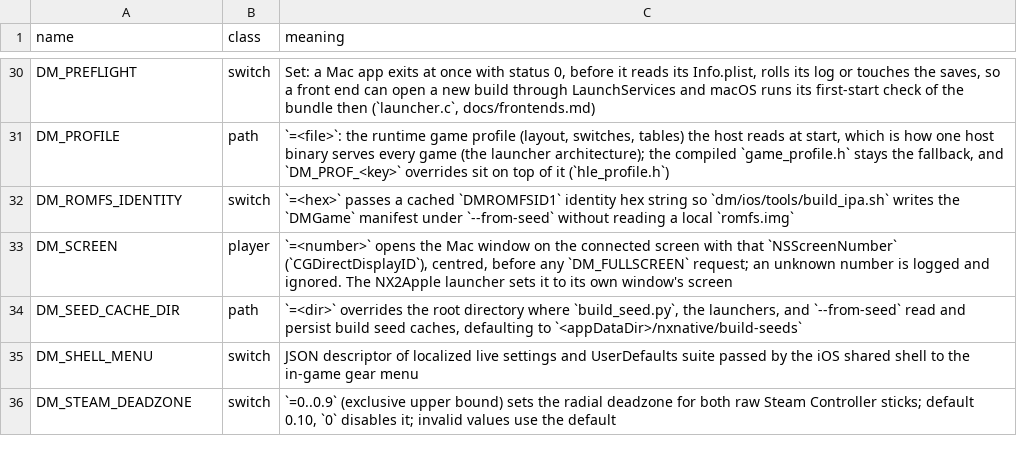
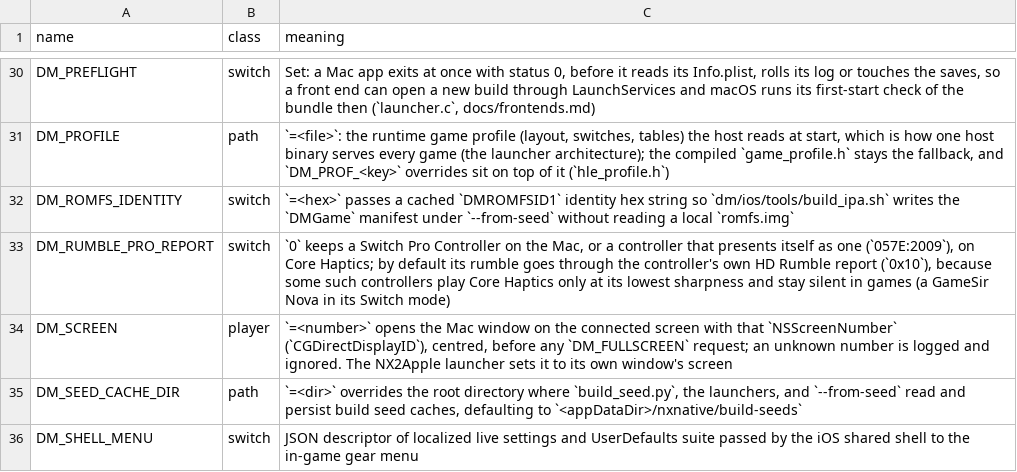
Before and after one commit to LNPANDY/NX2Apple, a TSV file: patches/fork_env_switches.tsv, drawn as a sheet; only a part is shown, gaps mark what is left out; the shorter side is filled out with more unchanged rows; the diff names each change by its address in the sheet, - before the commit and + after, or states it on an @@ line.

```diff
--- a/patches/fork_env_switches.tsv
+++ b/patches/fork_env_switches.tsv
+row 33: DM_RUMBLE_PRO_REPORT | switch | `0` keeps a Switch Pro Controller on the Mac, or a controller that presents itself as one (`057E:2009`), on Core Haptics; by default its rumble goes through the controller's own HD Rumble report (`0x10`), because some such controllers play Core Haptics only at its lowest sharpness and stay silent in games (a GameSir Nova in its Switch mode)
```
Also changed, not shown: 2 other files.
